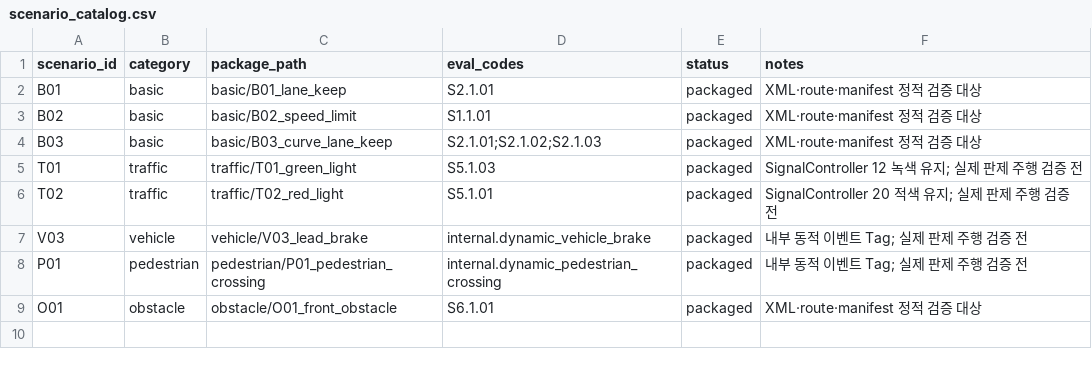
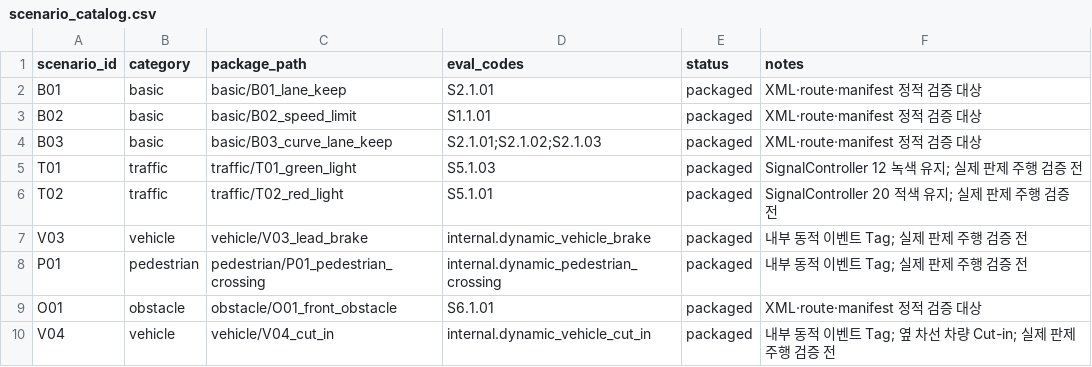
Before and after one commit to ppark4379-wq/HL_VTD, a CSV file: scenario/scenario_catalog.csv, drawn as a sheet.

```diff
--- a/scenario/scenario_catalog.csv
+++ b/scenario/scenario_catalog.csv
@@ -9 +9,2 @@ P01,pedestrian,pedestrian/P01_pedestrian_crossing,internal.dynamic_pedestrian_cr
 O01,obstacle,obstacle/O01_front_obstacle,S6.1.01,packaged,XML·route·manifest 정적 검증 대상
+V04,vehicle,vehicle/V04_cut_in,internal.dynamic_vehicle_cut_in,packaged,내부 동적 이벤트 Tag; 옆 차선 차량 Cut-in; 실제 판제 주행 검증 전
```
Also changed, not shown: 22 other files.
